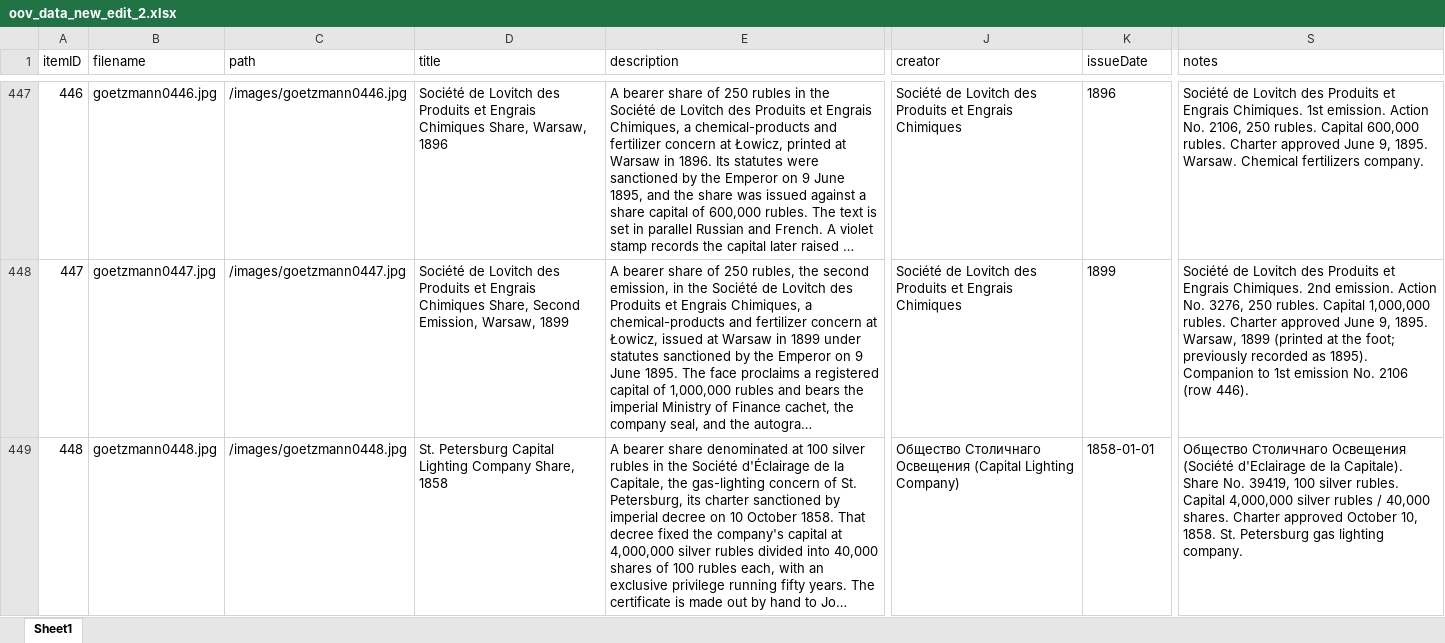
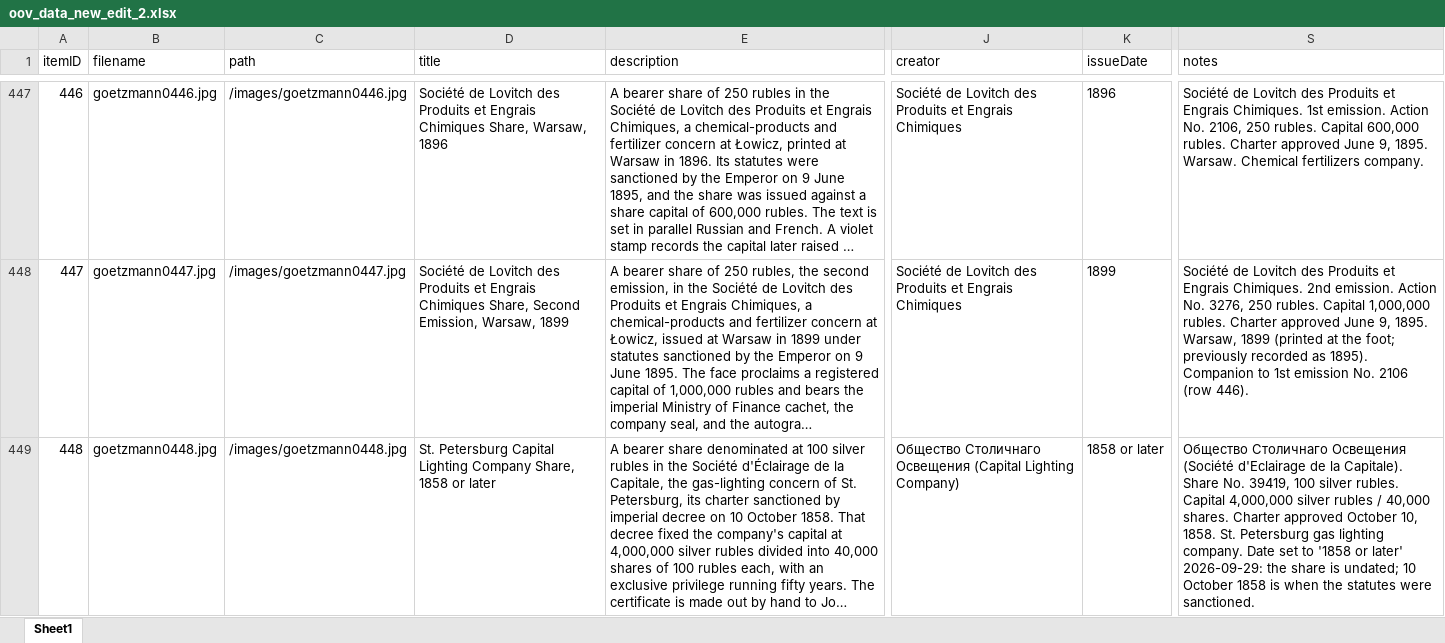
Before and after one commit to yale-icf/oov-museum, an Excel workbook: oov_data_new_edit_2.xlsx, sheet Sheet1, drawn as a sheet; only a part is shown, gaps mark what is left out; long unchanged cells end in …; values as stored, in another font and other column widths than the file's, no borders; the diff covers the shown part only; the diff names each change by its address in the sheet, - before the commit and + after, or states it on an @@ line.

```diff
--- a/oov_data_new_edit_2.xlsx (sheet Sheet1)
+++ b/oov_data_new_edit_2.xlsx (sheet Sheet1)
-D449 (title): …Share, 1858
+D449 (title): …Share, 1858 or later
-K449 (issueDate): 1858-01-01
+K449 (issueDate): 1858 or later
-S449 (notes): …lighting company.
+S449 (notes): …lighting company. Date set to '1858 or later' 2026-09-29: the share is undated; 10 October 1858 is when the statutes were sanctioned.
```
Also changed, not shown: 27 edited cells elsewhere in this sheet, 1 other file.
